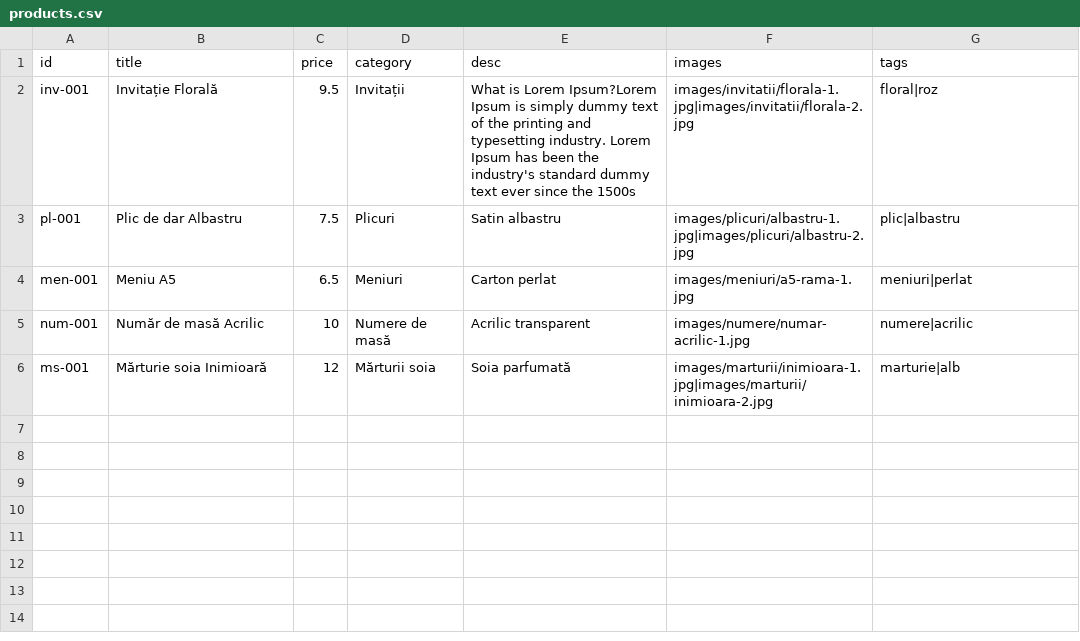
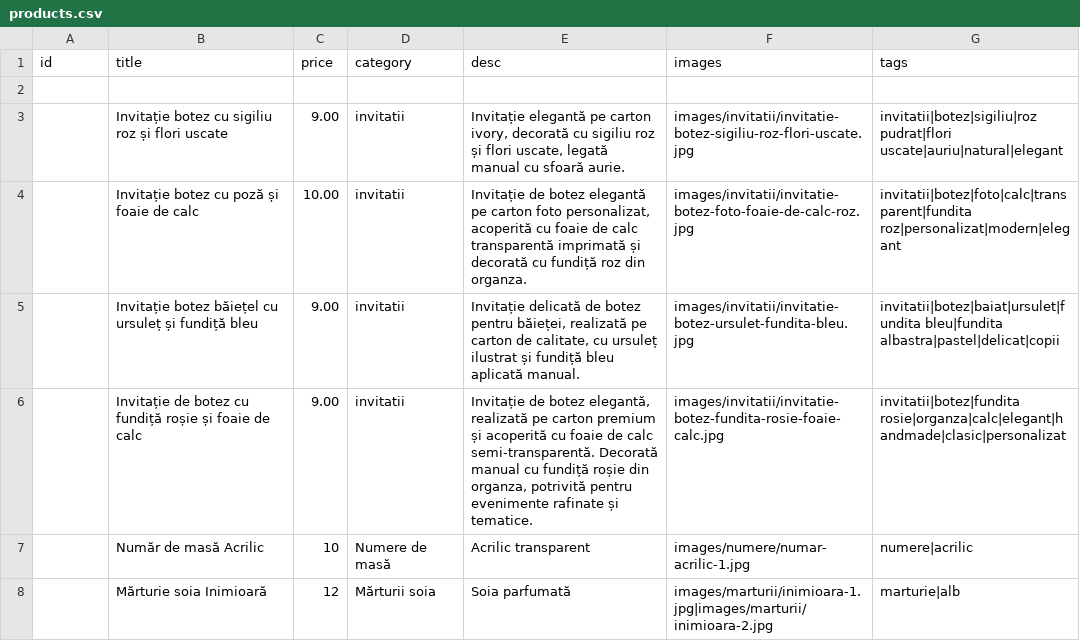
Before and after one commit to ionitadelia2-hub/boundlesscollection-site, a CSV file: public/content/products.csv, drawn as a sheet.

```diff
--- a/public/content/products.csv
+++ b/public/content/products.csv
@@ -1,6 +1,8 @@
 id,title,price,category,desc,images,tags
-inv-001,Invitație Florală,9.5,Invitații,What is Lorem Ipsum?Lorem Ipsum is simply dummy text of the printing and typesetting industry. Lorem Ipsum has been the industry's standard dummy text ever since the 1500s,"images/invitatii/florala-1.jpg|images/invitatii/florala-2.jpg","floral|roz"
-pl-001,Plic de dar Albastru,7.5,Plicuri,Satin albastru,"images/plicuri/albastru-1.jpg|images/plicuri/albastru-2.jpg","plic|albastru"
-men-001,Meniu A5,6.5,Meniuri,Carton perlat,images/meniuri/a5-rama-1.jpg,"meniuri|perlat"
-num-001,Număr de masă Acrilic,10,Numere de masă,Acrilic transparent,images/numere/numar-acrilic-1.jpg,"numere|acrilic"
-ms-001,Mărturie soia Inimioară,12,Mărturii soia,Soia parfumată,"images/marturii/inimioara-1.jpg|images/marturii/inimioara-2.jpg","marturie|alb"
+
+,Invitație botez cu sigiliu roz și flori uscate,9.00,invitatii,"Invitație elegantă pe carton ivory, decorată cu sigiliu roz și flori uscate, legată manual cu sfoară aurie.",images/invitatii/invitatie-botez-sigiliu-roz-flori-uscate.jpg,invitatii|botez|sigiliu|roz pudrat|flori uscate|auriu|natural|elegant
+,Invitație botez cu poză și foaie de calc,10.00,invitatii,"Invitație de botez elegantă pe carton foto personalizat, acoperită cu foaie de calc transparentă imprimată și decorată cu fundiță roz din organza.",images/invitatii/invitatie-botez-foto-foaie-de-calc-roz.jpg,invitatii|botez|foto|calc|transparent|fundita roz|personalizat|modern|elegant
+,Invitație botez băiețel cu ursuleț și fundiță bleu,9.00,invitatii,"Invitație delicată de botez pentru băieței, realizată pe carton de calitate, cu ursuleț ilustrat și fundiță bleu aplicată manual.",images/invitatii/invitatie-botez-ursulet-fundita-bleu.jpg,invitatii|botez|baiat|ursulet|fundita bleu|fundita albastra|pastel|delicat|copii
+,Invitație de botez cu fundiță roșie și foaie de calc,9.00,invitatii,"Invitație de botez elegantă, realizată pe carton premium și acoperită cu foaie de calc semi-transparentă. Decorată manual cu fundiță roșie din organza, potrivită pentru evenimente rafinate și tematice.",images/invitatii/invitatie-botez-fundita-rosie-foaie-calc.jpg,invitatii|botez|fundita rosie|organza|calc|elegant|handmade|clasic|personalizat
+,Număr de masă Acrilic,10,Numere de masă,Acrilic transparent,images/numere/numar-acrilic-1.jpg,"numere|acrilic"
+,Mărturie soia Inimioară,12,Mărturii soia,Soia parfumată,"images/marturii/inimioara-1.jpg|images/marturii/inimioara-2.jpg","marturie|alb"
```
Also changed, not shown: content/products.csv, 9 other files.
